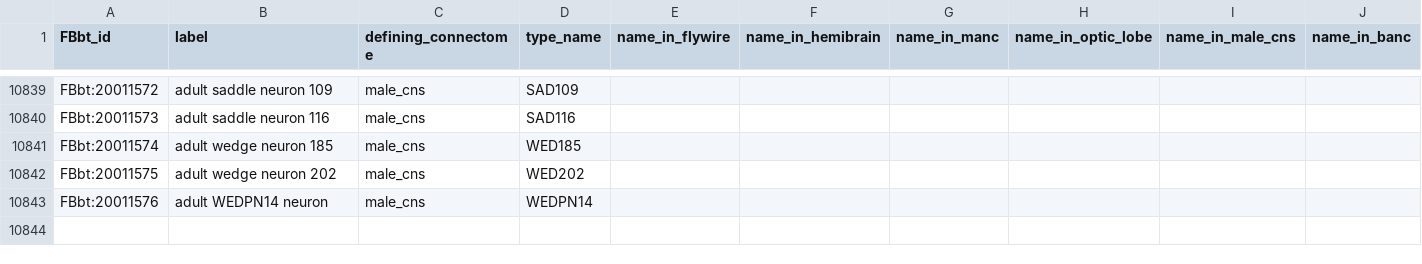
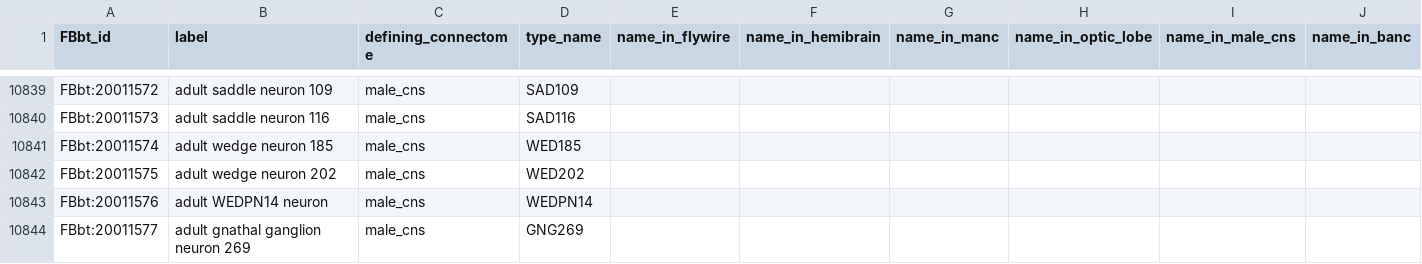
Before and after one commit to FlyBase/drosophila-anatomy-developmental-ontology, a TSV file: src/patterns/robot_template_projects/EM_neurons/registry/EM_neuron_registry.tsv, drawn as a sheet; only a part is shown, gaps mark what is left out.

```diff
--- a/src/patterns/robot_template_projects/EM_neurons/registry/EM_neuron_registry.tsv
+++ b/src/patterns/robot_template_projects/EM_neurons/registry/EM_neuron_registry.tsv
@@ -10843 +10843,2 @@ FBbt:20011575	adult wedge neuron 202	male_cns	WED202
 FBbt:20011576	adult WEDPN14 neuron	male_cns	WEDPN14						
+FBbt:20011577	adult gnathal ganglion neuron 269	male_cns	GNG269						
```
Also changed, not shown: src/ontology/neuron_symbols.tsv, src/patterns/robot_template_projects/EM_neurons/data/PROVENANCE.tsv, 4 other files.
